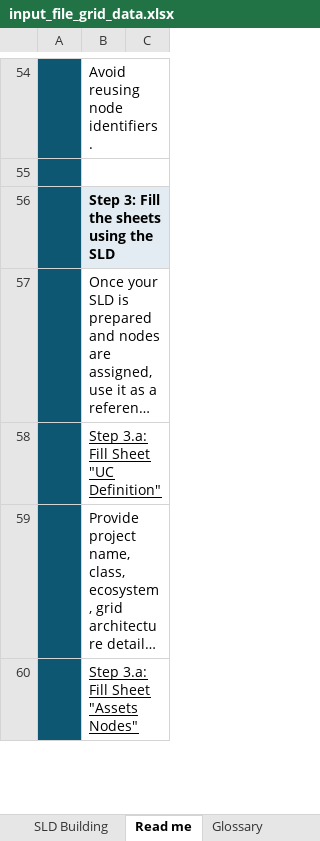
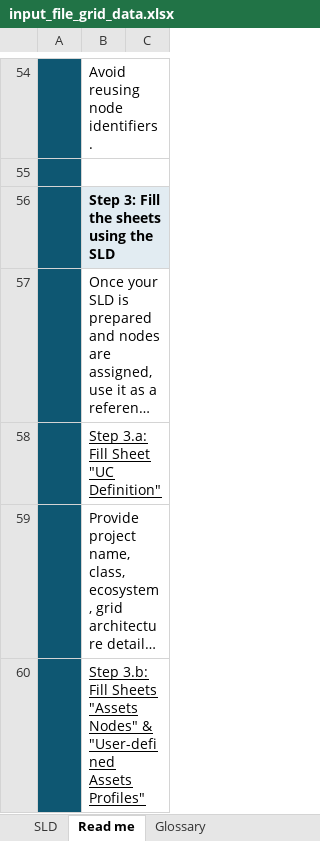
Before and after one commit to SHIFT2DC/dc_design_tool, an Excel workbook: input_file_grid_data.xlsx, sheet Read me, drawn as a sheet; only a part is shown, gaps mark what is left out; long unchanged cells end in …; values as stored, in another font and other column widths than the file's, no borders; charts and pictures not drawn; the diff covers the shown part only; the diff names each change by its address in the sheet, - before the commit and + after, or states it on an @@ line.

Commit message:
input file: add new parameters for KPIs comparison DC vs AC + protection sheets + completed glossary & read me + completed recommendation utilities_read: update for modification in input file utilities_kpis: add new functions calculate_energy_savings and calculate_capex_difference for outputs: save all output files and plots in file output

```diff
--- a/input_file_grid_data.xlsx (sheet Read me)
+++ b/input_file_grid_data.xlsx (sheet Read me)
-sheet tab: SLD Building
+sheet tab: SLD
-B60: Step 3.a: Fill Sheet "Assets Nodes"
+B60: Step 3.b: Fill Sheets "Assets Nodes" & "User-defined Assets Profiles"
```
Also changed, not shown: 2 edited cells elsewhere in this sheet, sheet Glossary, sheet UC Definition, sheet Default Assets Profiles, sheet User-defined Assets Profiles, charts or pictures, 15 other files.
